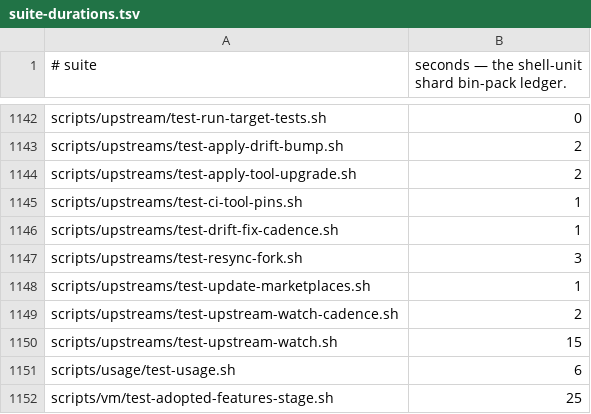
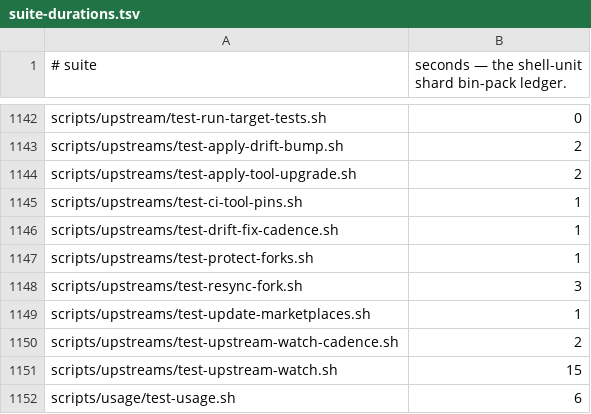
Before and after one commit to yotamleo-org/Himmel, a TSV file: scripts/ci/suite-durations.tsv, drawn as a sheet; only a part is shown, gaps mark what is left out; the shorter side is filled out with more unchanged rows.

```diff
--- a/scripts/ci/suite-durations.tsv
+++ b/scripts/ci/suite-durations.tsv
@@ -1146,2 +1146,3 @@ scripts/upstreams/test-ci-tool-pins.sh	1
 scripts/upstreams/test-drift-fix-cadence.sh	1
+scripts/upstreams/test-protect-forks.sh	1
 scripts/upstreams/test-resync-fork.sh	3
```
Also changed, not shown: scripts/ci/suite-tiers.tsv, 3 other files.
